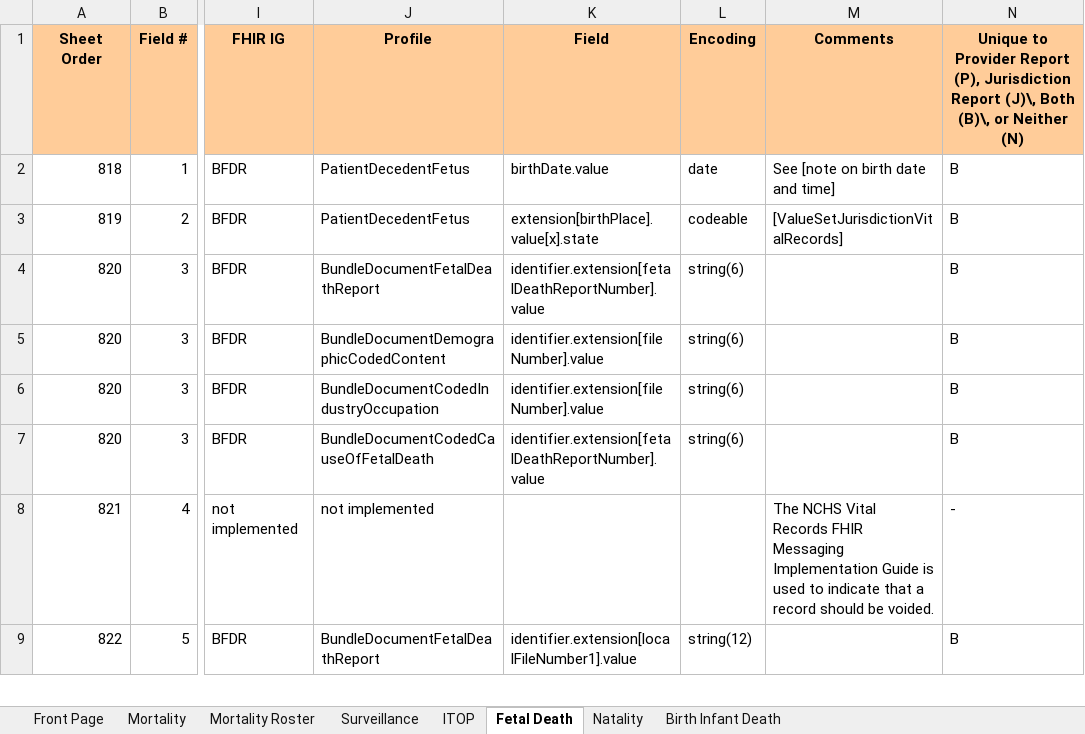
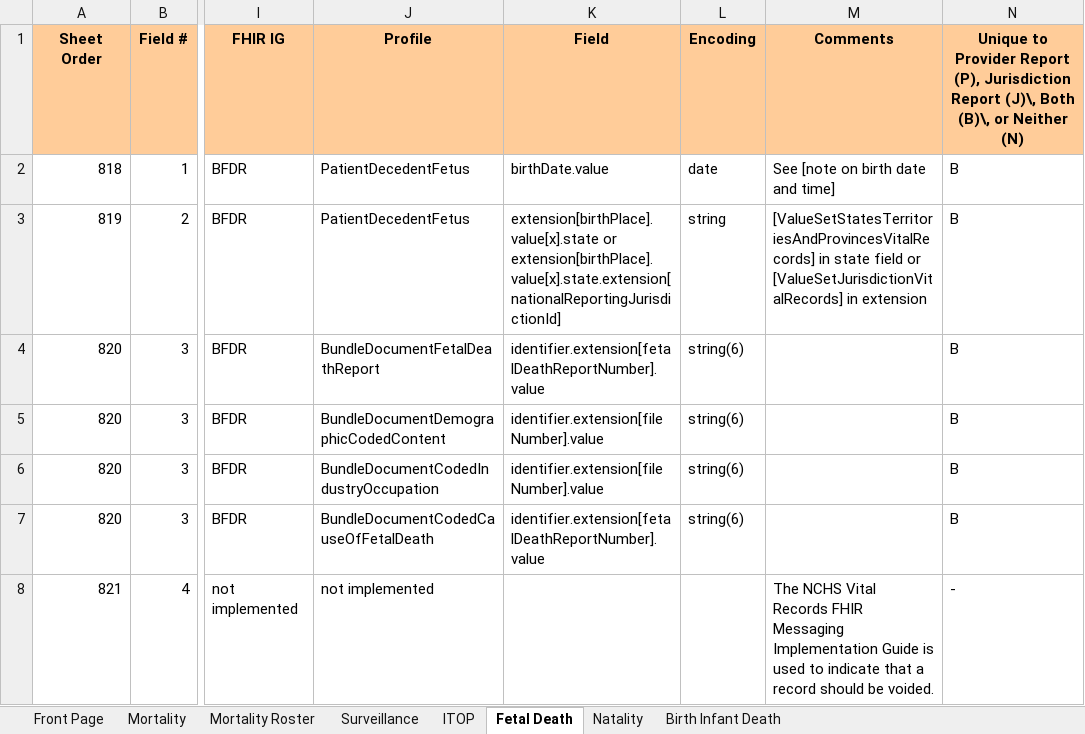
Before and after one commit to HL7/fhir-bfdr, an Excel workbook: input/images/IJE_File_Layouts_and_FHIR_Mapping_24-06-21.xlsx, sheet Fetal Death, drawn as a sheet; only a part is shown, gaps mark what is left out; the shorter side is filled out with more unchanged rows; values as stored, in another font and other column widths than the file's, no borders; the diff names each change by its address in the sheet, - before the commit and + after, or states it on an @@ line.

Commit message:
fix data dictionary

```diff
--- a/input/images/IJE_File_Layouts_and_FHIR_Mapping_24-06-21.xlsx (sheet Fetal Death)
+++ b/input/images/IJE_File_Layouts_and_FHIR_Mapping_24-06-21.xlsx (sheet Fetal Death)
-K3 (Field): extension[birthPlace].value[x].state
+K3 (Field): extension[birthPlace].value[x].state or extension[birthPlace].value[x].state.extension[nationalReportingJurisdictionId]
-L3 (Encoding): codeable
+L3 (Encoding): string
-M3 (Comments): [ValueSetJurisdictionVitalRecords]
+M3 (Comments): [ValueSetStatesTerritoriesAndProvincesVitalRecords] in state field or [ValueSetJurisdictionVitalRecords] in extension
```
Also changed, not shown: sheet Natality, 6 other files.
